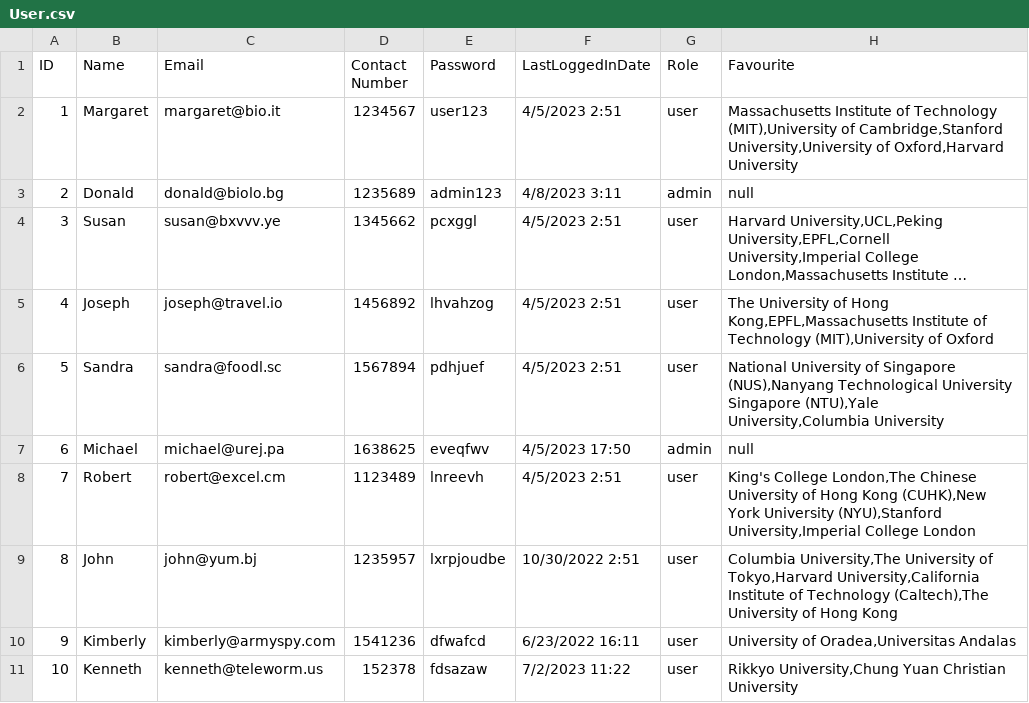
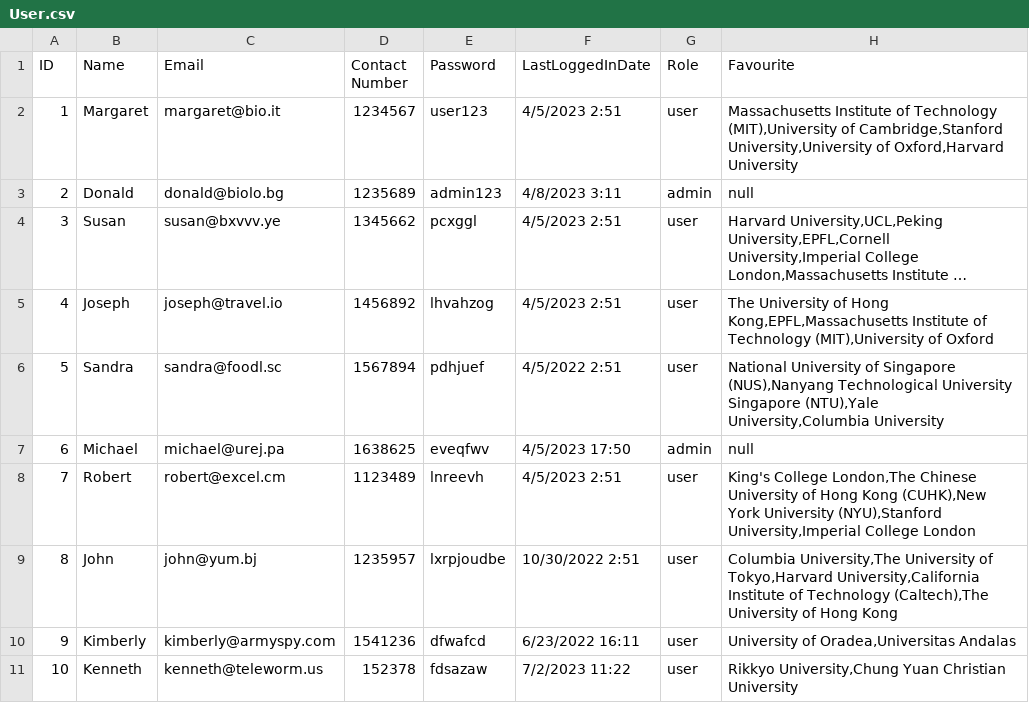
Before and after one commit to Kaikiat1126/DSTR_University_Recommendation_System, a CSV file: User.csv, drawn as a sheet; long unchanged cells end in ….

Commit message:
fix:🐛datetime data format

```diff
--- a/User.csv
+++ b/User.csv
@@ -5,3 +5,3 @@ ID,Name,Email,Contact Number,Password,LastLoggedInDate,Role,Favourite
 4,Joseph,joseph@travel.io,1456892,lhvahzog,4/5/2023 2:51,user,"The University of Hong Kong,EPFL,Massachusetts Institute of Technology (MIT),University of Oxford"
-5,Sandra,sandra@foodl.sc,1567894,pdhjuef,4/5/2023 2:51,user,"National University of Singapore (NUS),Nanyang Technological University Singapore (NTU),Yale University,Columbia University"
+5,Sandra,sandra@foodl.sc,1567894,pdhjuef,4/5/2022 2:51,user,"National University of Singapore (NUS),Nanyang Technological University Singapore (NTU),Yale University,Columbia University"
 6,Michael,michael@urej.pa,1638625,eveqfwv,4/5/2023 17:50,admin,null
```
Also changed, not shown: 4 other files.
